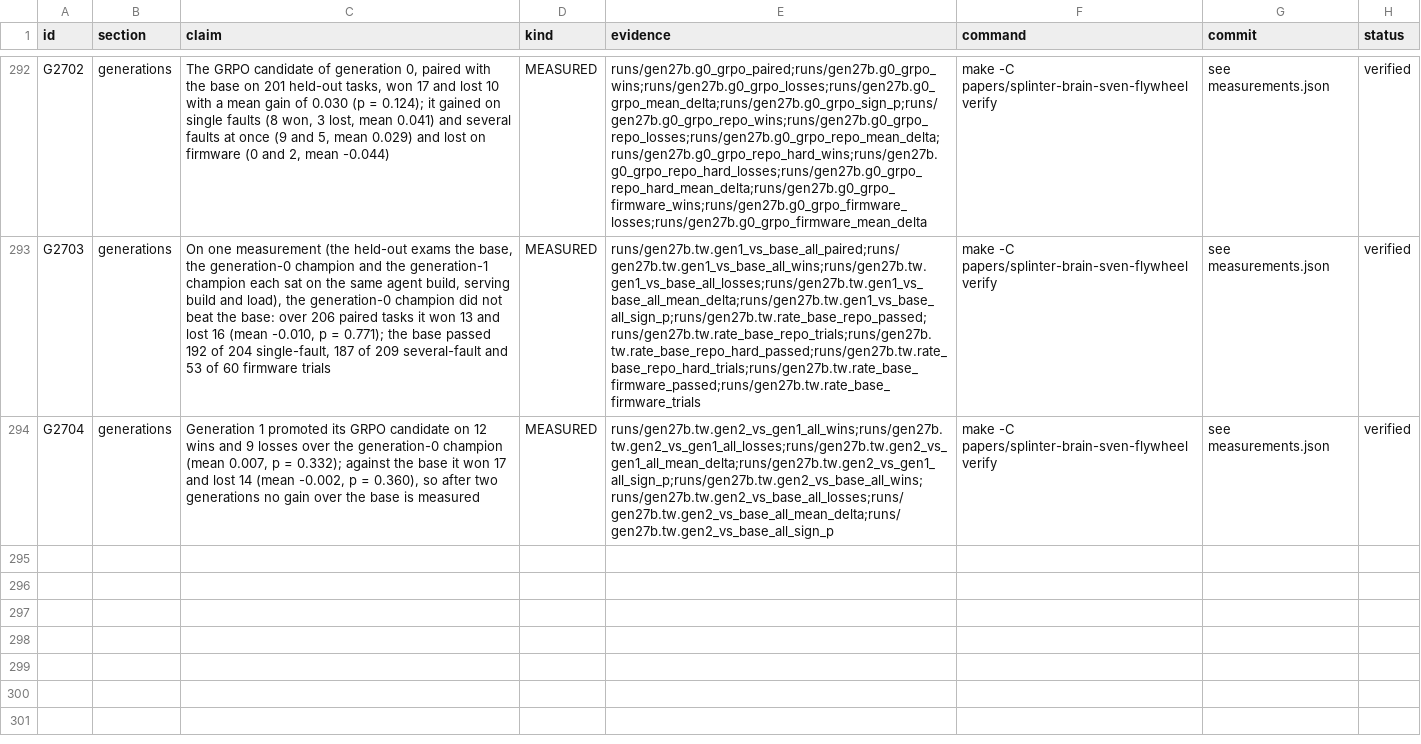
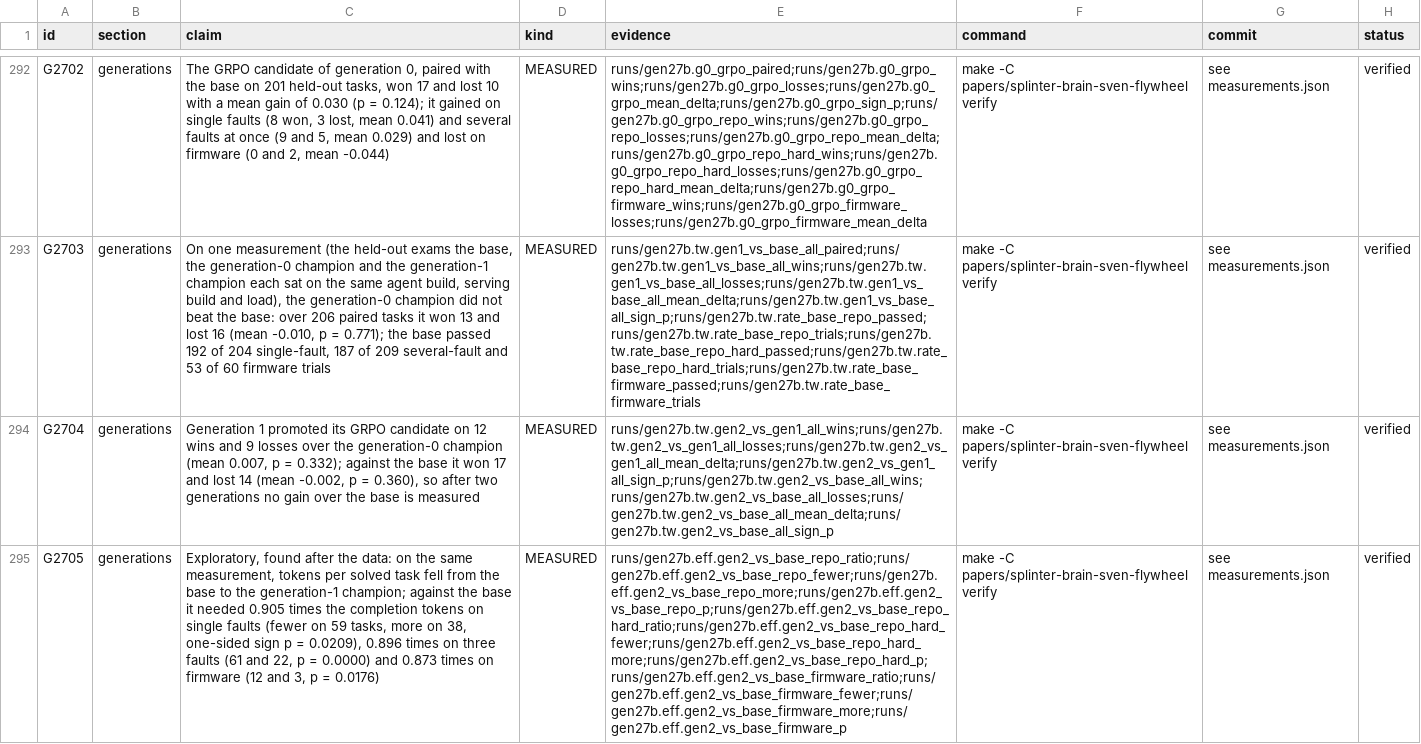
Before and after one commit to swedishembedded/splinter, a CSV file: papers/splinter-brain-sven-flywheel/data/claims.csv, drawn as a sheet; only a part is shown, gaps mark what is left out; the diff names each change by its address in the sheet, - before the commit and + after, or states it on an @@ line.

Commit message:
paper: exploratory efficiency gain of the generations (G2705), registered as co-primary for RSI1

```diff
--- a/papers/splinter-brain-sven-flywheel/data/claims.csv
+++ b/papers/splinter-brain-sven-flywheel/data/claims.csv
+row 295: G2705 | generations | Exploratory, found after the data: on the same measurement, tokens per solved task fell from the base to the generation-1 champion; against the base it needed 0.905 times the completion tokens on single faults (fewer on 59 tasks, more on 38, one-sided sign p = 0.0209), 0.896 times on three faults (61 and 22, p = 0.0000) and 0.873 times on firmware (12 and 3, p = 0.0176) | MEASURED | runs/gen27b.eff.gen2_vs_base_repo_ratio;runs/gen27b.eff.gen2_vs_base_repo_fewer;runs/gen27b.eff.gen2_vs_base_repo_more;runs/gen27b.eff.gen2_vs_base_repo_p;runs/gen27b.eff.gen2_vs_base_repo_hard_ratio;runs/gen27b.eff.gen2_vs_base_repo_hard_fewer;runs/gen27b.eff.gen2_vs_base_repo_hard_more;runs/gen27b.eff.gen2_vs_base_repo_hard_p;runs/gen27b.eff.gen2_vs_base_firmware_ratio;runs/gen27b.eff.gen2_vs_base_firmware_fewer;runs/gen27b.eff.gen2_vs_base_firmware_more;runs/gen27b.eff.gen2_vs_base_firmware_p | make -C papers/splinter-brain-sven-flywheel verify | see measurements.json | verified
```
Also changed, not shown: 2 other files.
